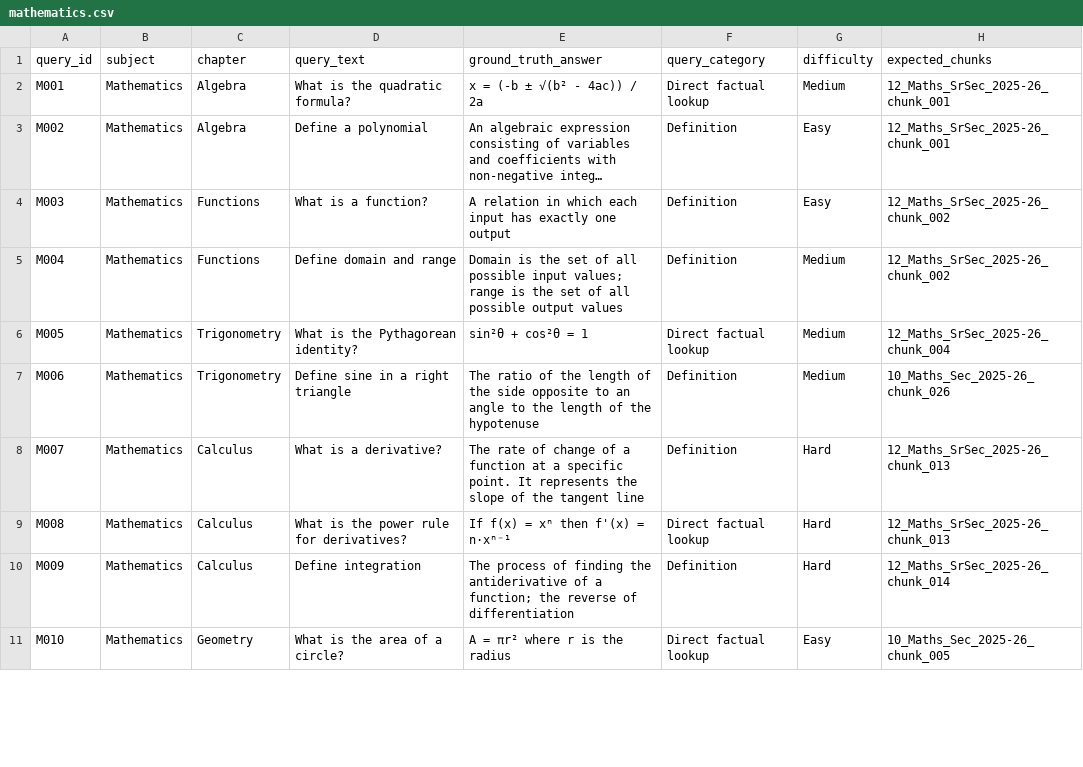
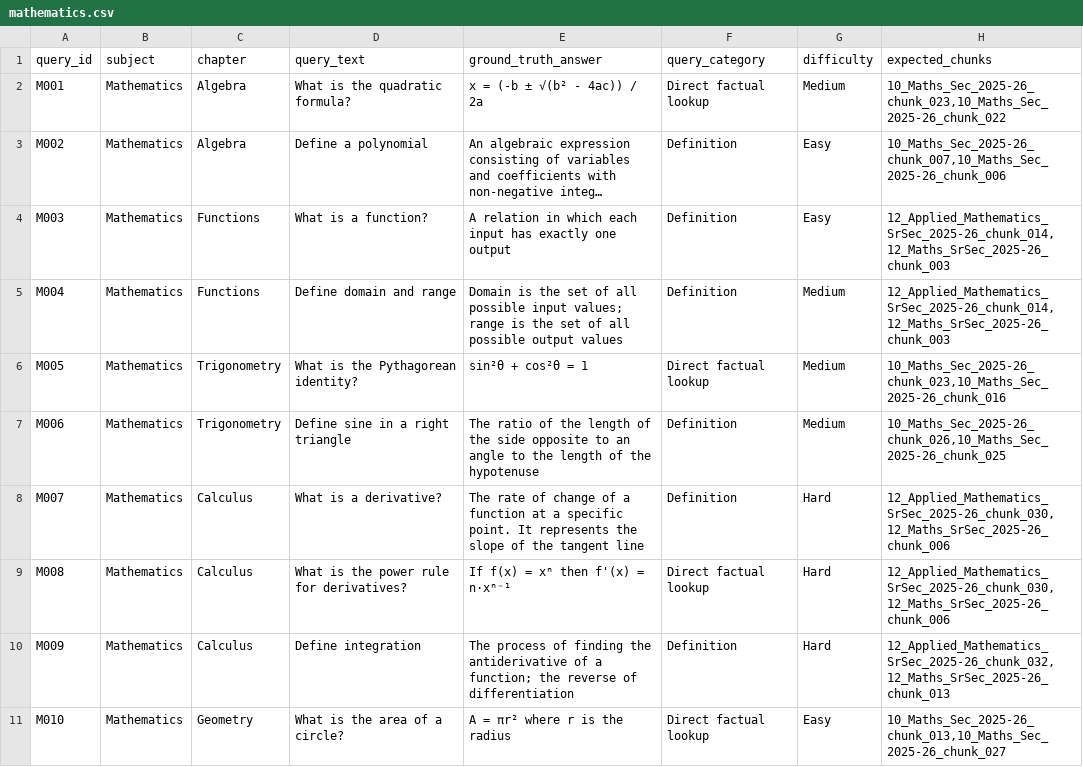
Before and after one commit to mohammed1916/RAGmultiAgentRevisableDocGenerator, a CSV file: evaluation/benchmark/mathematics.csv, drawn as a sheet; only a part is shown; long unchanged cells end in …; the diff covers the shown part only; the diff names each change by its address in the sheet, - before the commit and + after, or states it on an @@ line.

```diff
--- a/evaluation/benchmark/mathematics.csv
+++ b/evaluation/benchmark/mathematics.csv
-H2 (expected_chunks): 12_Maths_SrSec_2025-26_chunk_001
+H2 (expected_chunks): 10_Maths_Sec_2025-26_chunk_023,10_Maths_Sec_2025-26_chunk_022
-H3 (expected_chunks): 12_Maths_SrSec_2025-26_chunk_001
+H3 (expected_chunks): 10_Maths_Sec_2025-26_chunk_007,10_Maths_Sec_2025-26_chunk_006
-H4:H5 (expected_chunks): 12_Maths_SrSec_2025-26_chunk_002
+H4:H5 (expected_chunks): 12_Applied_Mathematics_SrSec_2025-26_chunk_014,12_Maths_SrSec_2025-26_chunk_003
-H6 (expected_chunks): 12_Maths_SrSec_2025-26_chunk_004
+H6 (expected_chunks): 10_Maths_Sec_2025-26_chunk_023,10_Maths_Sec_2025-26_chunk_016
-H7 (expected_chunks): 10_Maths_Sec_2025-26_chunk_026
+H7 (expected_chunks): 10_Maths_Sec_2025-26_chunk_026,10_Maths_Sec_2025-26_chunk_025
-H8:H9 (expected_chunks): 12_Maths_SrSec_2025-26_chunk_013
+H8:H9 (expected_chunks): 12_Applied_Mathematics_SrSec_2025-26_chunk_030,12_Maths_SrSec_2025-26_chunk_006
-H10 (expected_chunks): 12_Maths_SrSec_2025-26_chunk_014
+H10 (expected_chunks): 12_Applied_Mathematics_SrSec_2025-26_chunk_032,12_Maths_SrSec_2025-26_chunk_013
-H11 (expected_chunks): 10_Maths_Sec_2025-26_chunk_005
+H11 (expected_chunks): 10_Maths_Sec_2025-26_chunk_013,10_Maths_Sec_2025-26_chunk_027
```
Also changed, not shown: 10 edited cells elsewhere in this file, evaluation/benchmark/biology.csv, evaluation/benchmark/chemistry.csv, 9 other files.
